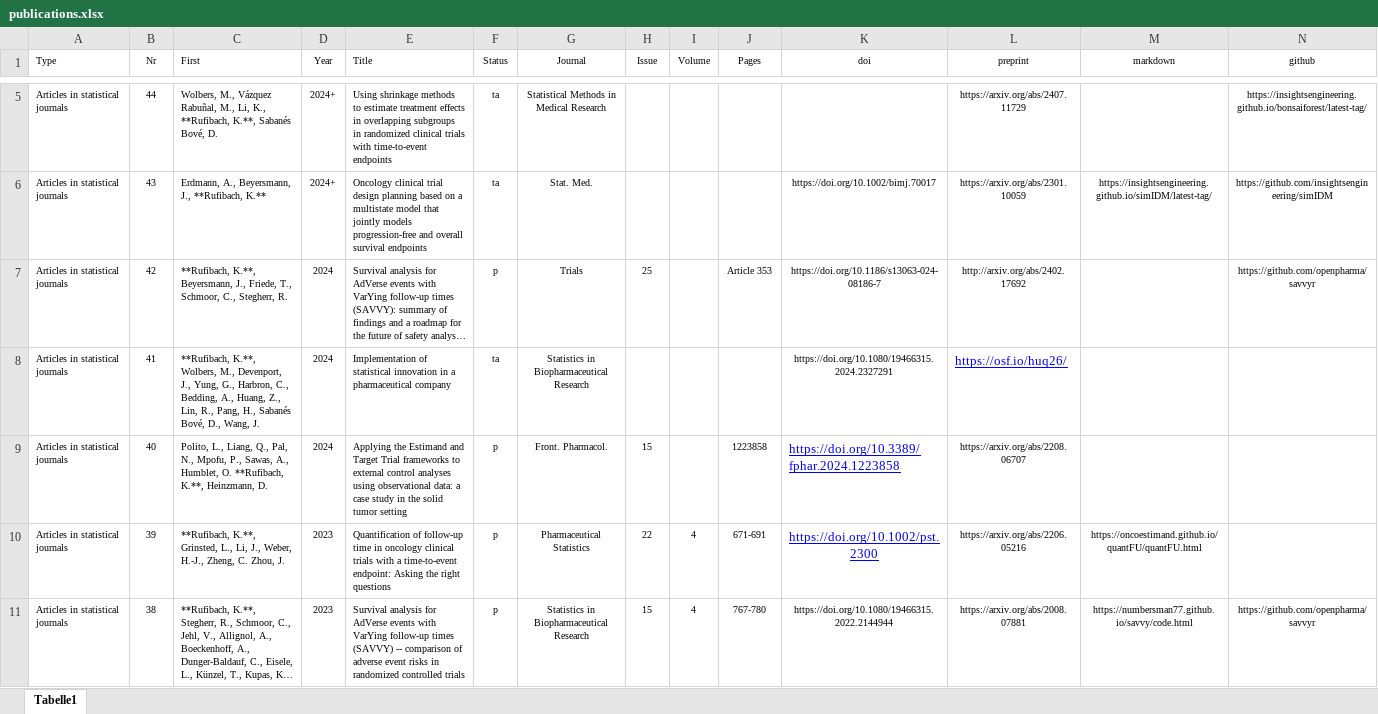
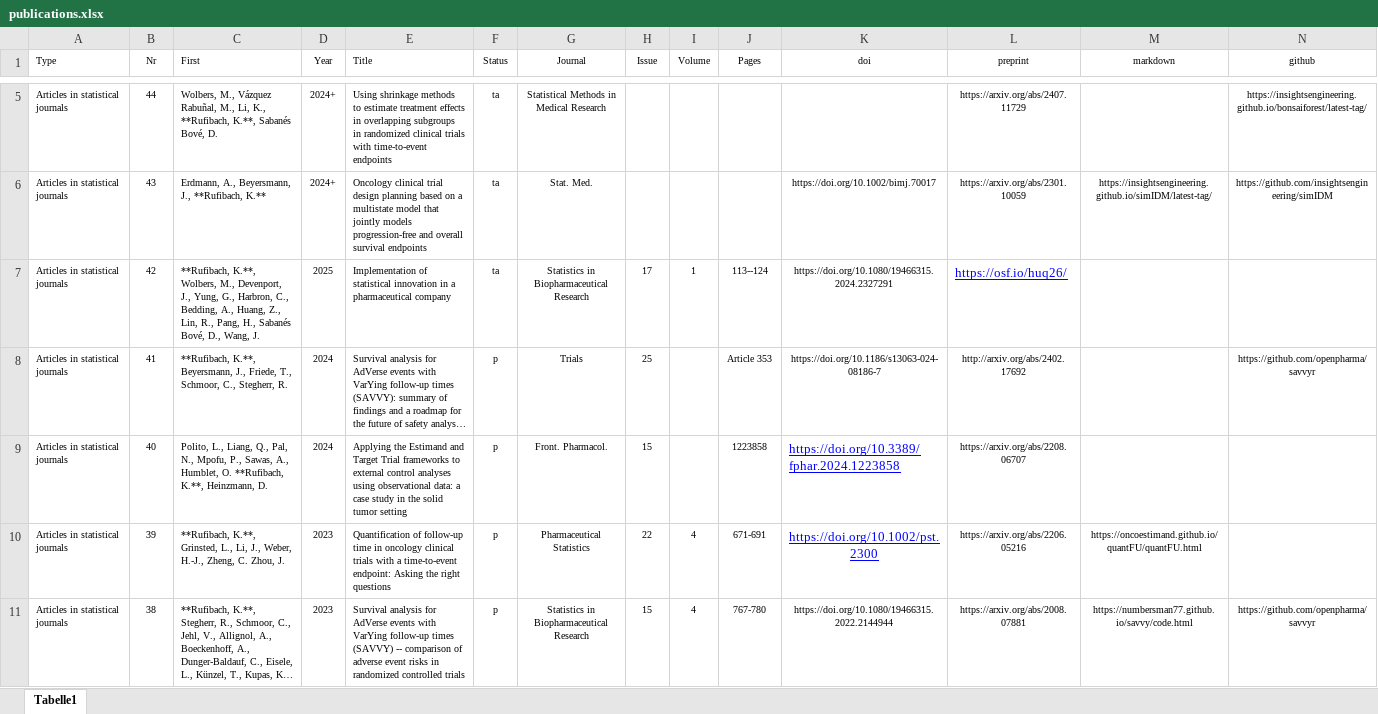
Before and after one commit to numbersman77/kasparrufibach, an Excel workbook: data/publications.xlsx, sheet Tabelle1, drawn as a sheet; only a part is shown, gaps mark what is left out; long unchanged cells end in …; values as stored, in another font and other column widths than the file's, no borders; removed rows and columns are numbered as before the commit, all else as after; rows hold the shown columns only; the diff names each change by its address in the sheet, - before the commit and + after, or states it on an @@ line.

```diff
--- a/data/publications.xlsx (sheet Tabelle1)
+++ b/data/publications.xlsx (sheet Tabelle1)
+row 7: Articles in statistical journals | 42 | **Rufibach, K.**, Wolbers, M., Devenport, J., Yung, G., Harbron, C., Bedding, A., Huang, Z., Lin, R., Pang, H., Sabanés Bové, D., Wang, J. | 2025 | Implementation of statistical innovation in a pharmaceutical company | ta | Statistics in Biopharmaceutical Research | 17 | 1 | 113--124 | https://doi.org/10.1080/19466315.2024.2327291 | https://osf.io/huq26/
-B8 (Nr): 42
+B8 (Nr): 41
-row 8: Articles in statistical journals | 41 | **Rufibach, K.**, Wolbers, M., Devenport, J., Yung, G., Harbron, C., Bedding, A., Huang, Z., Lin, R., Pang, H., Sabanés Bové, D., Wang, J. | 2024 | Implementation of statistical innovation in a pharmaceutical company | ta | Statistics in Biopharmaceutical Research |  |  |  | https://doi.org/10.1080/19466315.2024.2327291 | https://osf.io/huq26/
```
Also changed, not shown: 2 other files.
